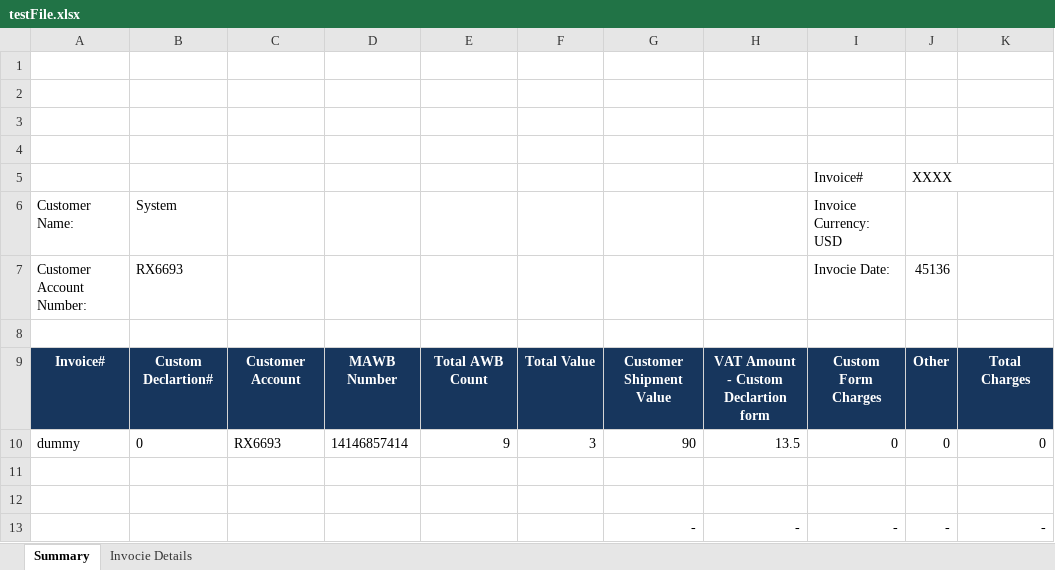
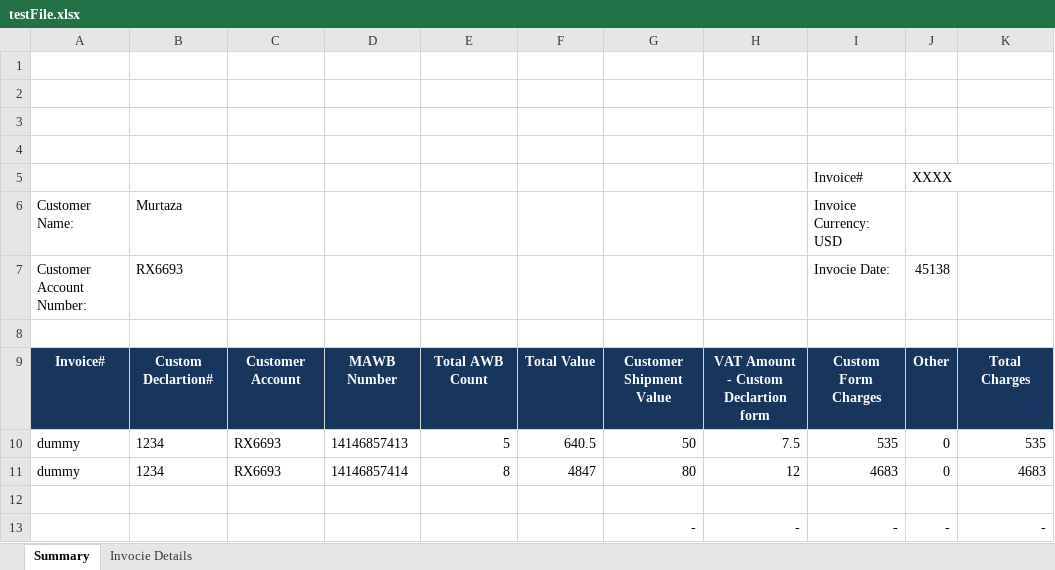
Before and after one commit to murtazakhalid77/smsa, an Excel workbook: src/main/java/com/smsa/backend/assets/testFile.xlsx, sheet Summary, drawn as a sheet; values as stored, in another font and other column widths than the file's, no borders; charts and pictures not drawn; removed rows and columns are numbered as before the commit, all else as after; the diff names each change by its address in the sheet, - before the commit and + after, or states it on an @@ line.

```diff
--- a/src/main/java/com/smsa/backend/assets/testFile.xlsx (sheet Summary)
+++ b/src/main/java/com/smsa/backend/assets/testFile.xlsx (sheet Summary)
-B6: System
+B6: Murtaza
-J7: 45136
+J7: 45138
+row 10: dummy | 1234 | RX6693 | 14146857413 | 5 | 640.5 | 50 | 7.5 | 535 | 0 | 535
-B11: 0
+B11: 1234
-E11: 9
+E11: 8
-F11: 3
+F11: 4847
-G11: 90
+G11: 80
-H11: 13.5
+H11: 12
-I11: 0
+I11: 4683
-K11: 0
+K11: 4683
-row 11: (empty)
```
Also changed, not shown: sheet Invocie Details, 16 other files.
